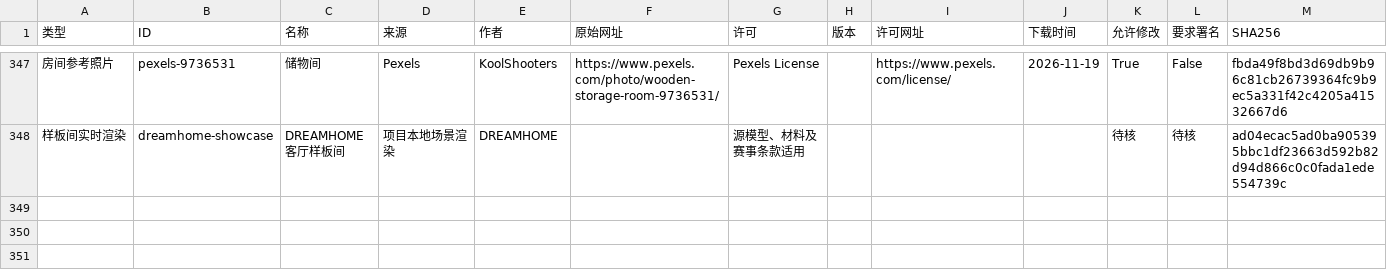
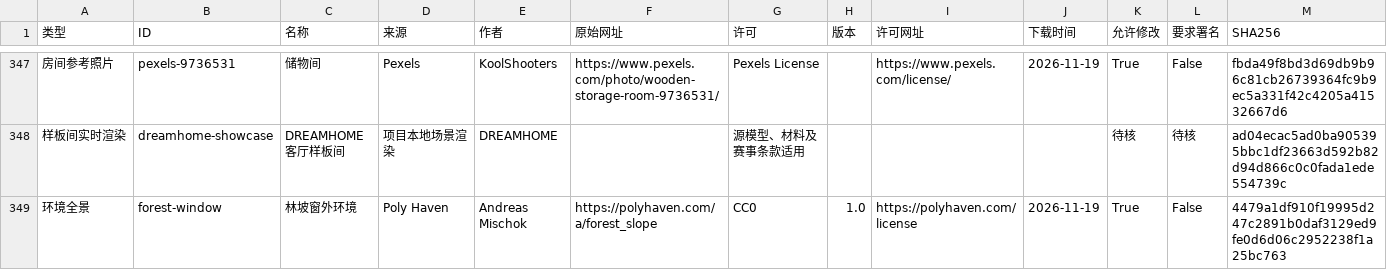
Before and after one commit to Lnzhuo/DREAMHOME-V2, a CSV file: docs/ASSET_LICENSE_LEDGER.csv, drawn as a sheet; only a part is shown, gaps mark what is left out; rows hold the shown columns only; the diff names each change by its address in the sheet, - before the commit and + after, or states it on an @@ line.

```diff
--- a/docs/ASSET_LICENSE_LEDGER.csv
+++ b/docs/ASSET_LICENSE_LEDGER.csv
+row 349: 环境全景 | forest-window | 林坡窗外环境 | Poly Haven | Andreas Mischok | https://polyhaven.com/a/forest_slope | CC0 | 1.0 | https://polyhaven.com/license | 2026-11-19 | True | False | 4479a1df910f19995d247c2891b0daf3129ed9fe0d6d06c2952238f1a25bc763
```
Also changed, not shown: 38 other files.
